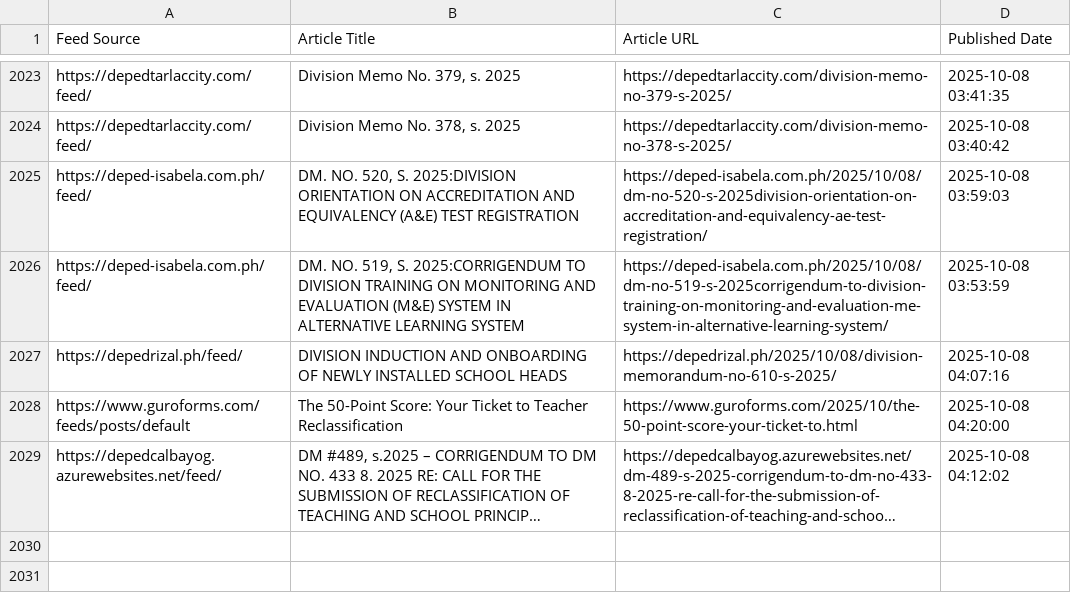
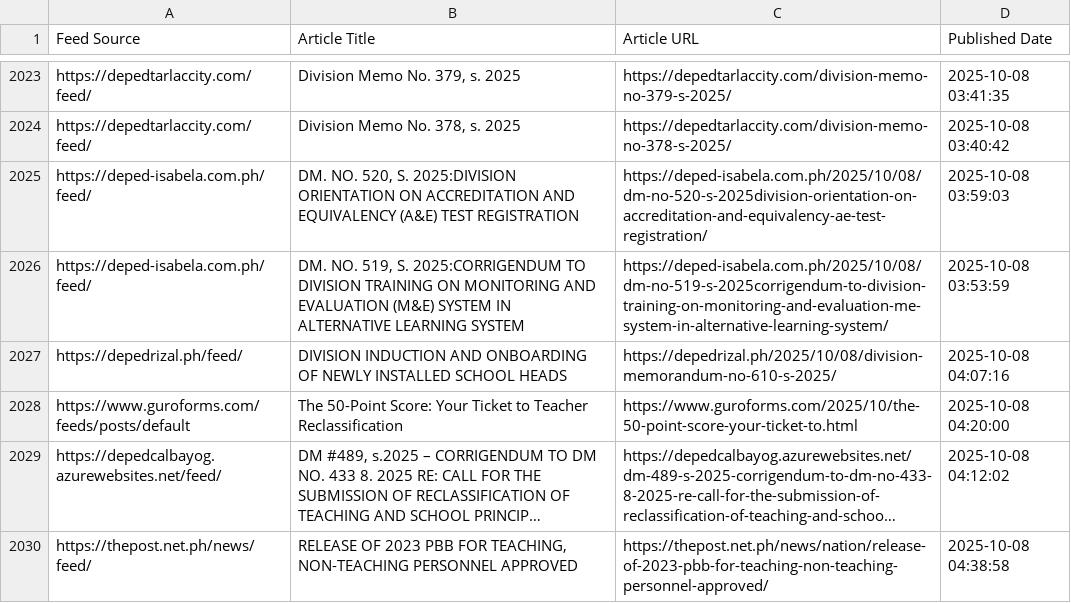
Before and after one commit to mabagarlene/bettermark, a CSV file: all_detected_feeds.csv, drawn as a sheet; only a part is shown, gaps mark what is left out; long unchanged cells end in …; the diff names each change by its address in the sheet, - before the commit and + after, or states it on an @@ line.

Commit message:
Update feed data - 2025-10-08 04:42:50 UTC

```diff
--- a/all_detected_feeds.csv
+++ b/all_detected_feeds.csv
+row 2030: https://thepost.net.ph/news/feed/ | RELEASE OF 2023 PBB FOR TEACHING, NON-TEACHING PERSONNEL APPROVED | https://thepost.net.ph/news/nation/release-of-2023-pbb-for-teaching-non-teaching-personnel-approved/ | 2025-10-08 04:38:58
```
